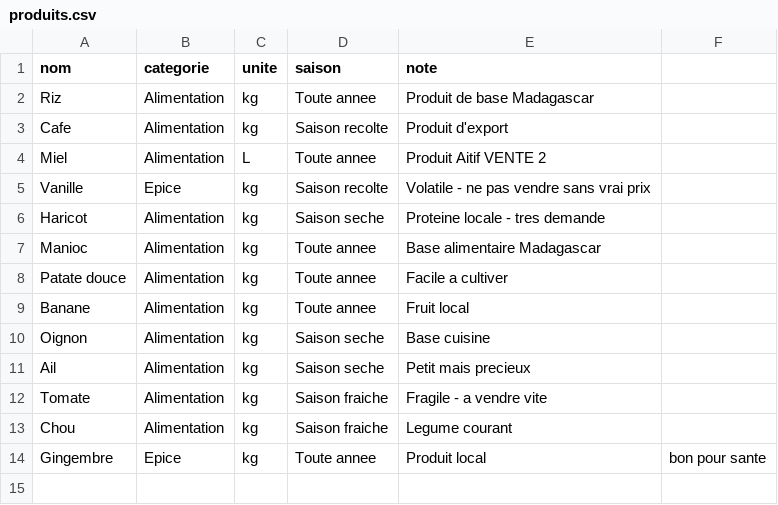
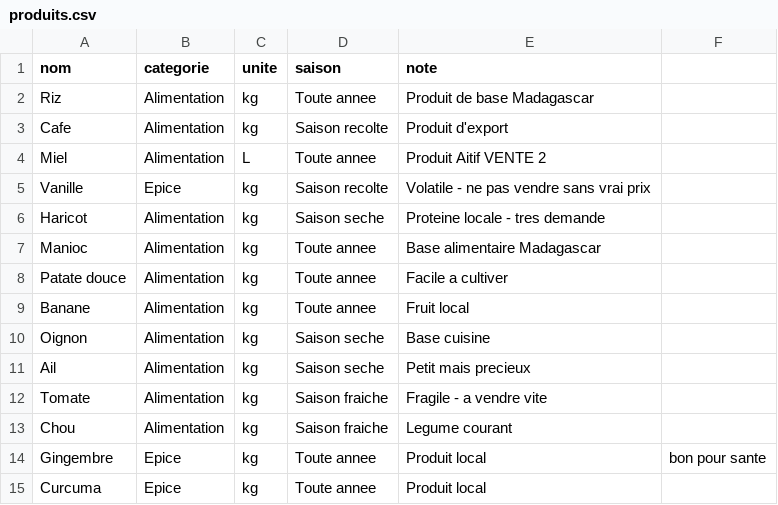
Before and after one commit to miantsaaaa/solutions-madagascar, a CSV file: BASE/produits.csv, drawn as a sheet; the diff names each change by its address in the sheet, - before the commit and + after, or states it on an @@ line.

```diff
--- a/BASE/produits.csv
+++ b/BASE/produits.csv
+row 15: Curcuma | Epice | kg | Toute annee | Produit local
```
Also changed, not shown: BASE/historique.csv, 1 other file.
